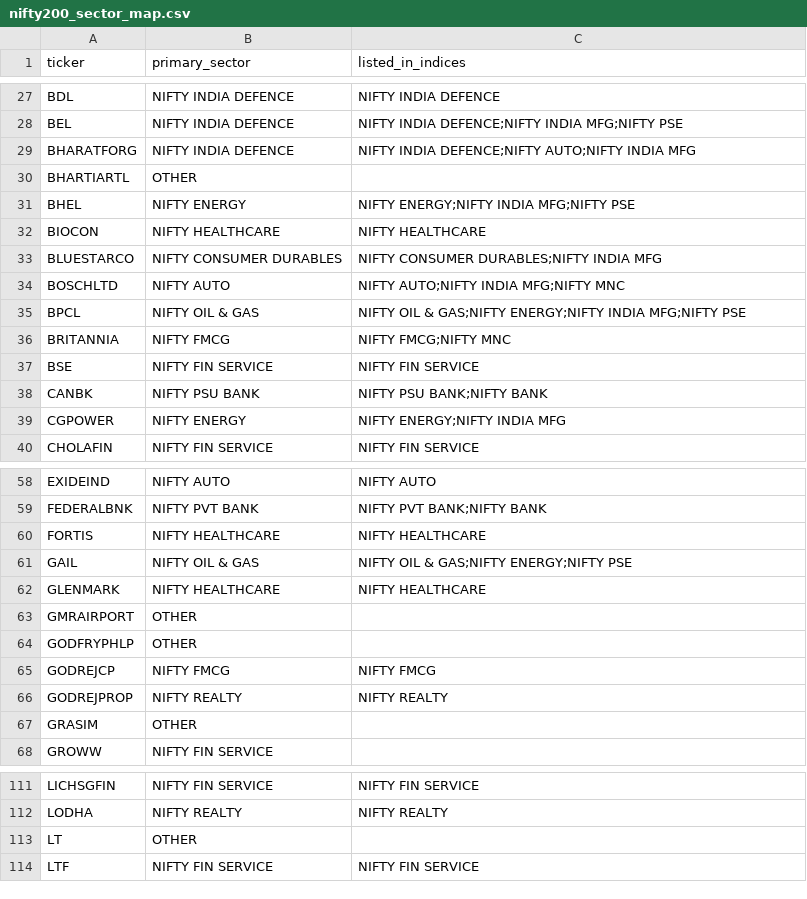
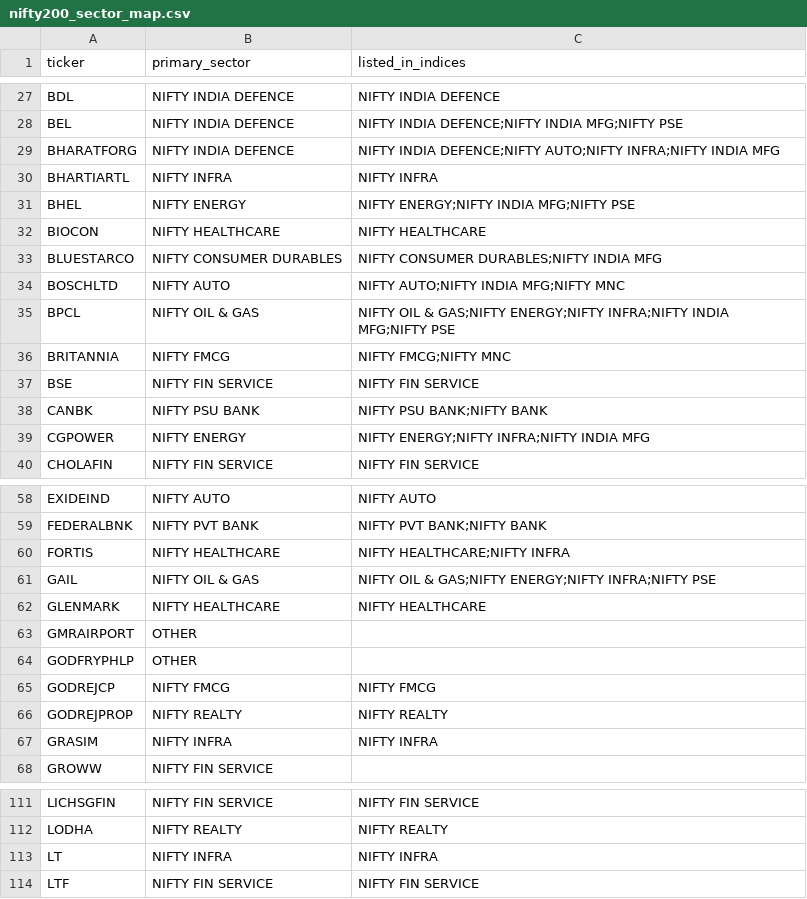
Before and after one commit to IndujaCons/nse_swing_trading, a CSV file: nse_const/nifty200_sector_map.csv, drawn as a sheet; only a part is shown, gaps mark what is left out; the diff covers the shown part only.

```diff
--- a/nse_const/nifty200_sector_map.csv
+++ b/nse_const/nifty200_sector_map.csv
@@ -28,4 +28,4 @@ BDL,NIFTY INDIA DEFENCE,NIFTY INDIA DEFENCE
 BEL,NIFTY INDIA DEFENCE,NIFTY INDIA DEFENCE;NIFTY INDIA MFG;NIFTY PSE
-BHARATFORG,NIFTY INDIA DEFENCE,NIFTY INDIA DEFENCE;NIFTY AUTO;NIFTY INDIA MFG
-BHARTIARTL,OTHER,
+BHARATFORG,NIFTY INDIA DEFENCE,NIFTY INDIA DEFENCE;NIFTY AUTO;NIFTY INFRA;NIFTY INDIA MFG
+BHARTIARTL,NIFTY INFRA,NIFTY INFRA
 BHEL,NIFTY ENERGY,NIFTY ENERGY;NIFTY INDIA MFG;NIFTY PSE
@@ -34,3 +34,3 @@ BLUESTARCO,NIFTY CONSUMER DURABLES,NIFTY CONSUMER DURABLES;NIFTY INDIA MFG
 BOSCHLTD,NIFTY AUTO,NIFTY AUTO;NIFTY INDIA MFG;NIFTY MNC
-BPCL,NIFTY OIL & GAS,NIFTY OIL & GAS;NIFTY ENERGY;NIFTY INDIA MFG;NIFTY PSE
+BPCL,NIFTY OIL & GAS,NIFTY OIL & GAS;NIFTY ENERGY;NIFTY INFRA;NIFTY INDIA MFG;NIFTY PSE
 BRITANNIA,NIFTY FMCG,NIFTY FMCG;NIFTY MNC
@@ -38,3 +38,3 @@ BSE,NIFTY FIN SERVICE,NIFTY FIN SERVICE
 CANBK,NIFTY PSU BANK,NIFTY PSU BANK;NIFTY BANK
-CGPOWER,NIFTY ENERGY,NIFTY ENERGY;NIFTY INDIA MFG
+CGPOWER,NIFTY ENERGY,NIFTY ENERGY;NIFTY INFRA;NIFTY INDIA MFG
 CHOLAFIN,NIFTY FIN SERVICE,NIFTY FIN SERVICE
@@ -59,4 +59,4 @@ EXIDEIND,NIFTY AUTO,NIFTY AUTO
 FEDERALBNK,NIFTY PVT BANK,NIFTY PVT BANK;NIFTY BANK
-FORTIS,NIFTY HEALTHCARE,NIFTY HEALTHCARE
-GAIL,NIFTY OIL & GAS,NIFTY OIL & GAS;NIFTY ENERGY;NIFTY PSE
+FORTIS,NIFTY HEALTHCARE,NIFTY HEALTHCARE;NIFTY INFRA
+GAIL,NIFTY OIL & GAS,NIFTY OIL & GAS;NIFTY ENERGY;NIFTY INFRA;NIFTY PSE
 GLENMARK,NIFTY HEALTHCARE,NIFTY HEALTHCARE
@@ -66,3 +66,3 @@ GODREJCP,NIFTY FMCG,NIFTY FMCG
 GODREJPROP,NIFTY REALTY,NIFTY REALTY
-GRASIM,OTHER,
+GRASIM,NIFTY INFRA,NIFTY INFRA
 GROWW,NIFTY FIN SERVICE,
@@ -112,3 +112,3 @@ LICHSGFIN,NIFTY FIN SERVICE,NIFTY FIN SERVICE
 LODHA,NIFTY REALTY,NIFTY REALTY
-LT,OTHER,
+LT,NIFTY INFRA,NIFTY INFRA
 LTF,NIFTY FIN SERVICE,NIFTY FIN SERVICE
```
Also changed, not shown: 30 edited cells elsewhere in this file, 1 other file.
